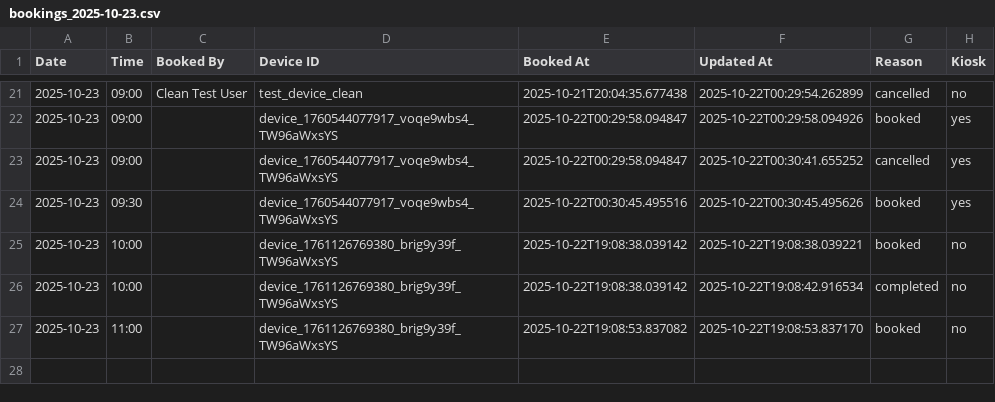
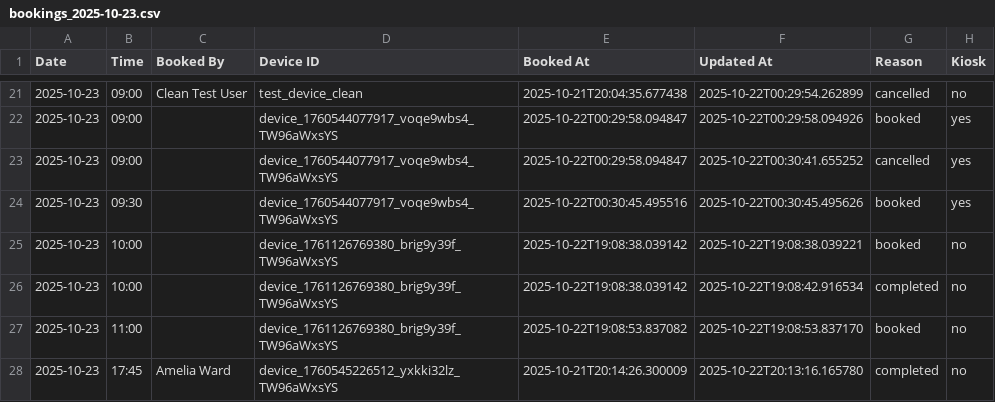
Before and after one commit to williswschan/TechCafeBooking, a CSV file: bookings_2025-10-23.csv, drawn as a sheet; only a part is shown, gaps mark what is left out.

```diff
--- a/bookings_2025-10-23.csv
+++ b/bookings_2025-10-23.csv
@@ -27 +27,2 @@ Date,Time,Booked By,Device ID,Booked At,Updated At,Reason,Kiosk
 2025-10-23,11:00,,device_1761126769380_brig9y39f_TW96aWxsYS,2025-10-22T19:08:53.837082,2025-10-22T19:08:53.837170,booked,no
+2025-10-23,17:45,Amelia Ward,device_1760545226512_yxkki32lz_TW96aWxsYS,2025-10-21T20:14:26.300009,2025-10-22T20:13:16.165780,completed,no
```
Also changed, not shown: bookings_2025-10-24.csv, 2 other files.
